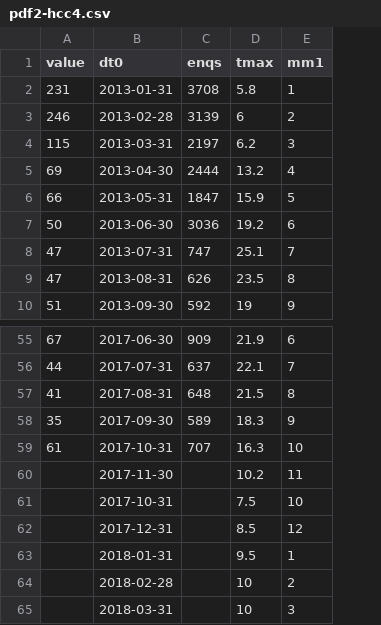
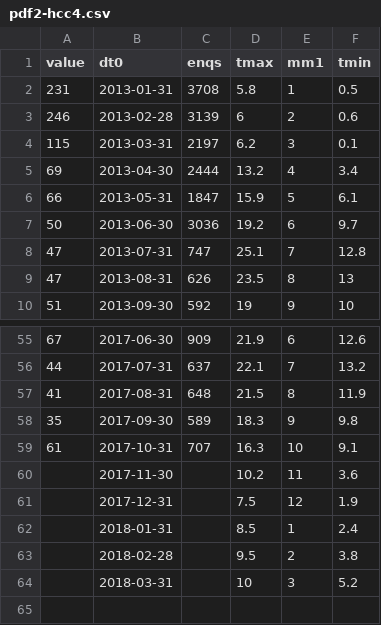
Before and after one commit to eepgwde/pyeg0, a CSV file: hcc/src/pdf2-hcc4.csv, drawn as a sheet; only a part is shown, gaps mark what is left out; removed rows and columns are numbered as before the commit, all else as after; the diff names each change by its address in the sheet, - before the commit and + after, or states it on an @@ line.

```diff
--- a/hcc/src/pdf2-hcc4.csv
+++ b/hcc/src/pdf2-hcc4.csv
+column F (tmin), rows 2-10: 0.5 | 0.6 | 0.1 | 3.4 | 6.1 | 9.7 | 12.8 | 13 | 10; rows 55-64: 12.6 | 13.2 | 11.9 | 9.8 | 9.1 | 3.6 | 1.9 | 2.4 | 3.8 | 5.2
-row 61:  | 2017-10-31 |  | 7.5 | 10
-D61 (tmax): 8.5
+D61 (tmax): 7.5
-D62 (tmax): 9.5
+D62 (tmax): 8.5
-D63 (tmax): 10
+D63 (tmax): 9.5
```
Also changed, not shown: hcc/src/pdf2r.csv, 3 other files.
